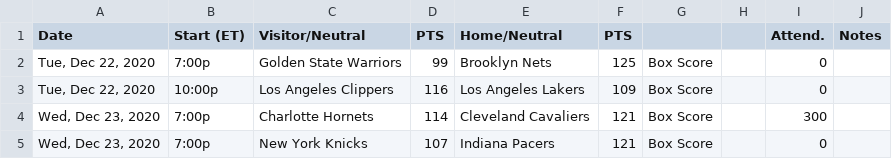
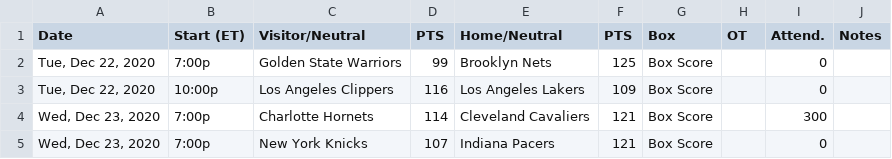
Before and after one commit to barlekow/CS5563, a CSV file: SportRef_Stats.csv, drawn as a sheet; only a part is shown.

Commit message:
Update SportRef_Stats.csv

```diff
--- a/SportRef_Stats.csv
+++ b/SportRef_Stats.csv
@@ -1,2 +1,2 @@
-Date,Start (ET),Visitor/Neutral,PTS,Home/Neutral,PTS,,,Attend.,Notes
+Date,Start (ET),Visitor/Neutral,PTS,Home/Neutral,PTS,Box,OT,Attend.,Notes
 "Tue, Dec 22, 2020",7:00p,Golden State Warriors,99,Brooklyn Nets,125,Box Score,,0,
```
